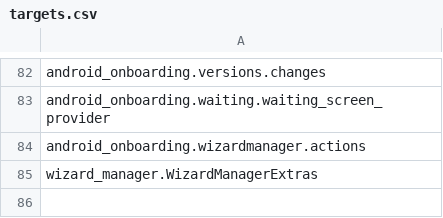
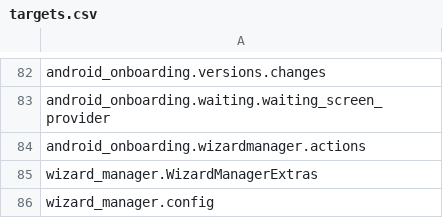
Before and after one commit to aosp-mirror-neo/platform_external_android_onboarding, a CSV file: targets.csv, drawn as a sheet; only a part is shown, gaps mark what is left out.

Commit message:
Copybara ❤️: Add WizardScriptConfig attribute for WizardScript and WizardAction
CL: cl/869127662
Bug: 436783904
PiperOrigin-RevId: 869127662
Change-Id: If42d9bf709c1c07610f5fdba249cd91c78ac55bc

```diff
--- a/targets.csv
+++ b/targets.csv
@@ -85 +85,2 @@ android_onboarding.wizardmanager.actions
 wizard_manager.WizardManagerExtras
+wizard_manager.config
```
Also changed, not shown: 5 other files.
